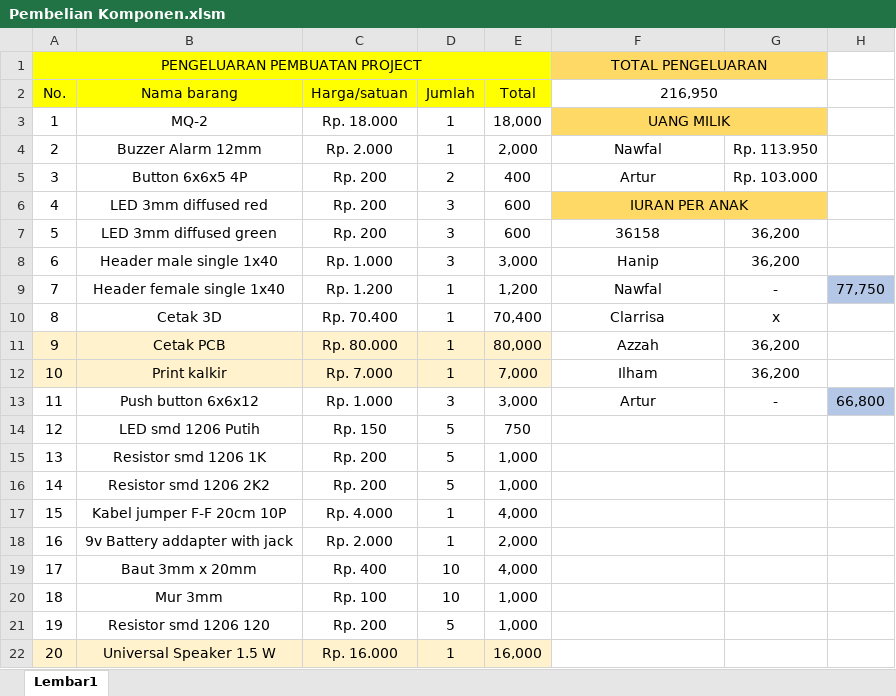
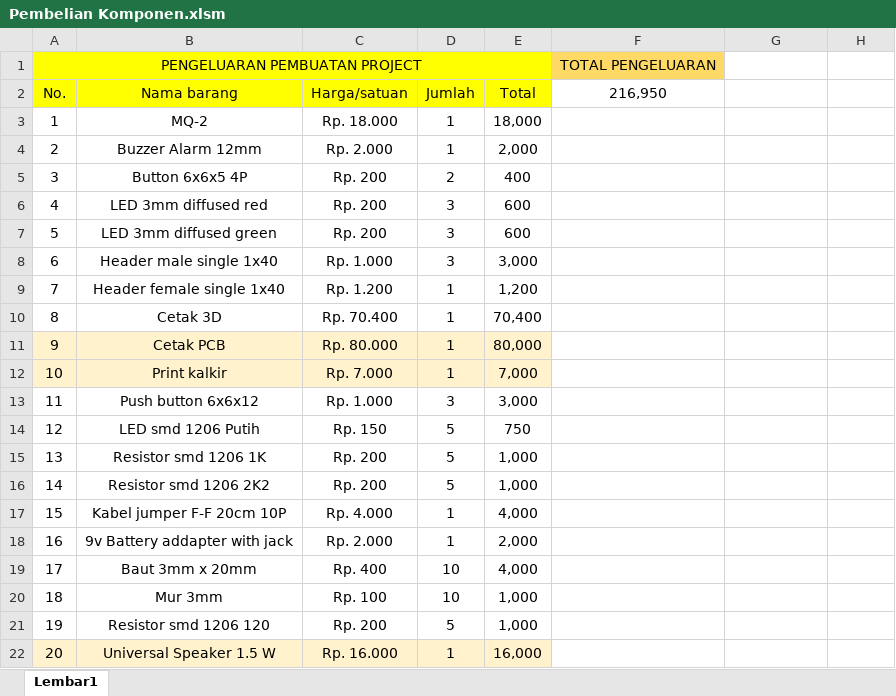
Before and after one commit to AhmadHaniF1145/Projek-Mikrokontroller-Sensor-Gas, an Excel workbook: Dokumentasi/Pembelian Komponen.xlsm, sheet Lembar1, drawn as a sheet; values as stored, in another font and other column widths than the file's, no borders; the diff names each change by its address in the sheet, - before the commit and + after, or states it on an @@ line.

Commit message:
new

```diff
--- a/Dokumentasi/Pembelian Komponen.xlsm (sheet Lembar1)
+++ b/Dokumentasi/Pembelian Komponen.xlsm (sheet Lembar1)
-F1:G1 merged
-G1 fill: #FFD966
+G1 fill: none
-F2:G2 merged
-F3 (216,950): UANG MILIK
+F3 (216,950): (empty)
-F3:G3 fill: #FFD966
+F3:G3 fill: none
-F3:G3 merged
-F4 (216,950): Nawfal
+F4 (216,950): (empty)
-G4: Rp. 113.950
+G4: (empty)
-F5 (216,950): Artur
+F5 (216,950): (empty)
-G5: Rp. 103.000
+G5: (empty)
-F6 (216,950): IURAN PER ANAK
+F6 (216,950): (empty)
-F6:G6 fill: #FFD966
+F6:G6 fill: none
-F6:G6 merged
-F7 (216,950): 36158
+F7 (216,950): (empty)
-G7:G8: 36,200
+G7:G8: (empty)
-F8 (216,950): Hanip
+F8 (216,950): (empty)
-F9 (216,950): Nawfal
+F9 (216,950): (empty)
-G9: -
+G9: (empty)
-H9: 77,750
+H9: (empty)
-H9 fill: #B4C7E7
+H9 fill: none
-F10 (216,950): Clarrisa
+F10 (216,950): (empty)
-G10: x
+G10: (empty)
-F11 (216,950): Azzah
+F11 (216,950): (empty)
-G11:G12: 36,200
+G11:G12: (empty)
-F12 (216,950): Ilham
+F12 (216,950): (empty)
-F13 (216,950): Artur
+F13 (216,950): (empty)
-G13: -
+G13: (empty)
-H13: 66,800
+H13: (empty)
-H13 fill: #B4C7E7
+H13 fill: none
```
